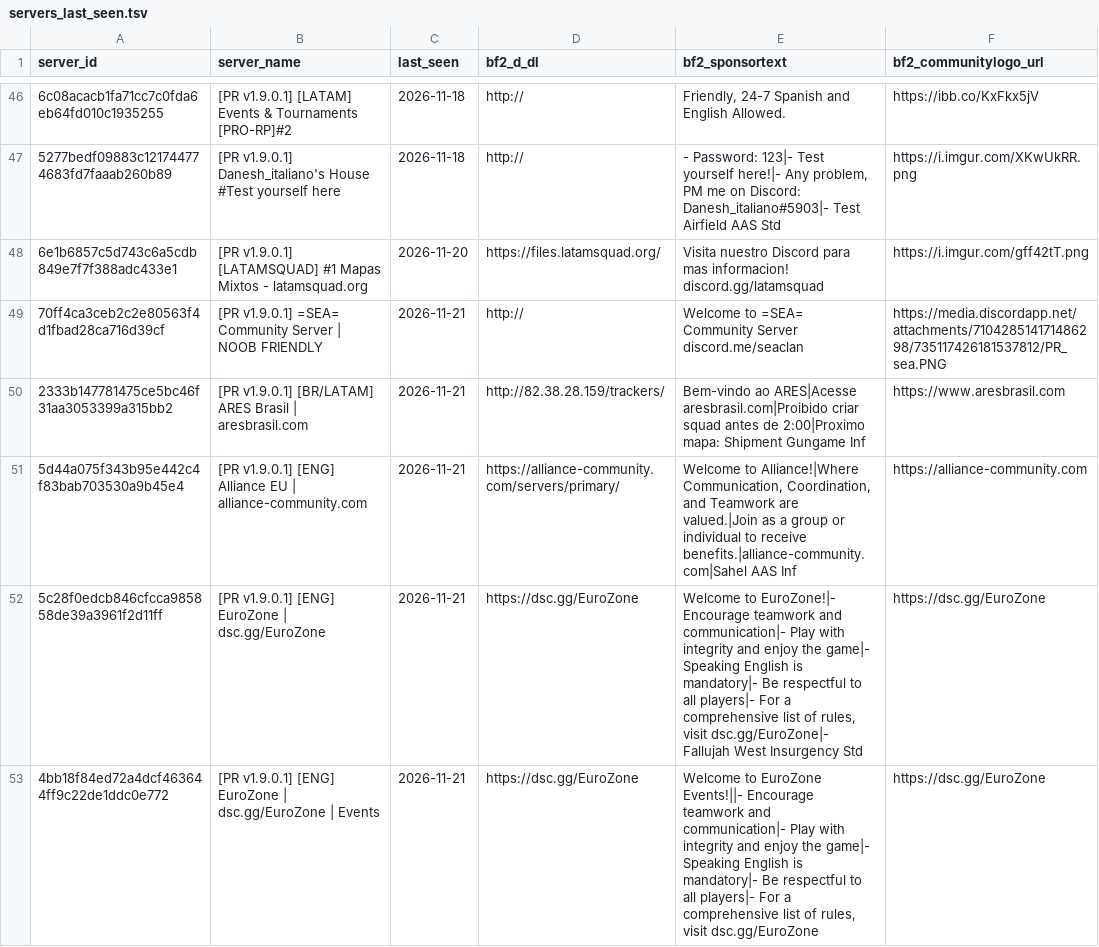
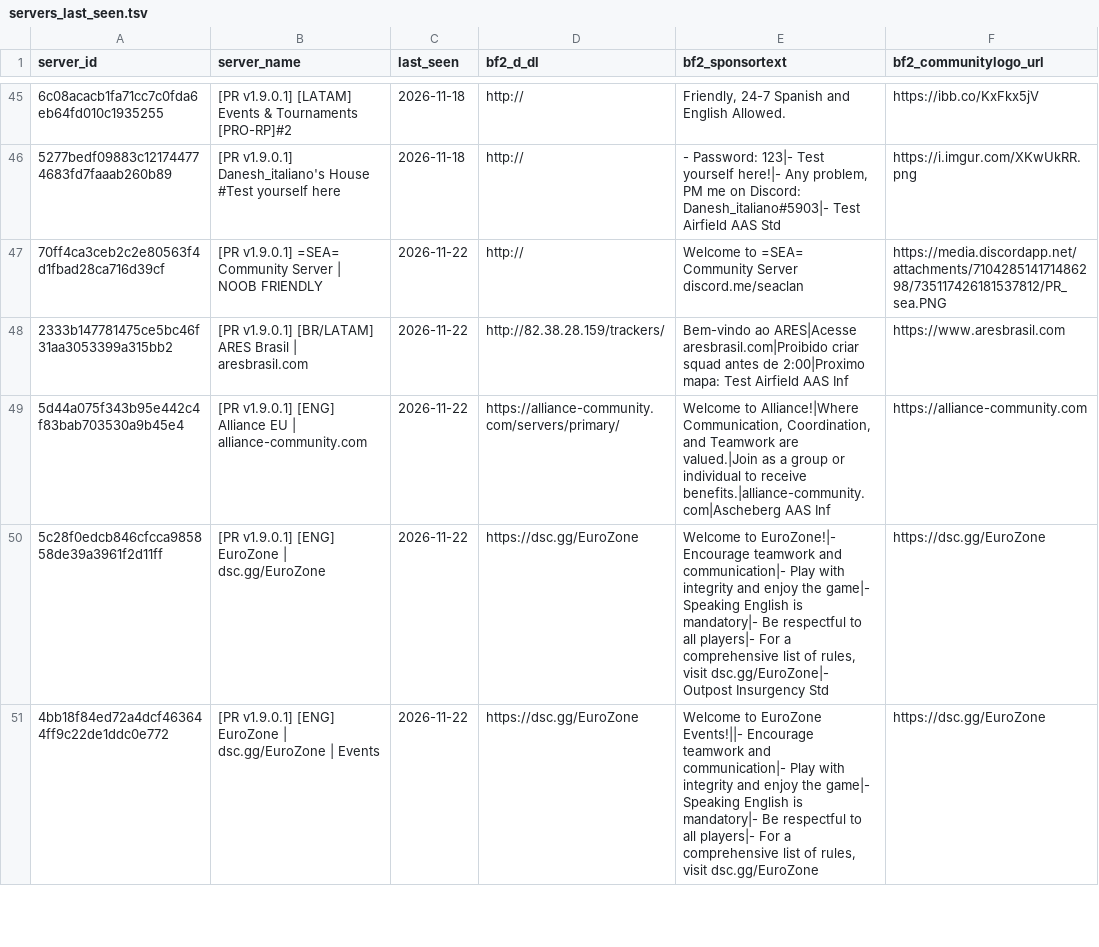
Before and after one commit to SucharMistrz/PRServerTracker, a TSV file: data/servers_last_seen.tsv, drawn as a sheet; only a part is shown, gaps mark what is left out; removed rows and columns are numbered as before the commit, all else as after; the diff covers the shown part only; the diff names each change by its address in the sheet, - before the commit and + after, or states it on an @@ line.

```diff
--- a/data/servers_last_seen.tsv
+++ b/data/servers_last_seen.tsv
-row 48: 6e1b6857c5d743c6a5cdb849e7f7f388adc433e1 | [PR v1.9.0.1] [LATAMSQUAD] #1 Mapas Mixtos - latamsquad.org | 2026-11-20 | https://files.latamsquad.org/ | Visita nuestro Discord para mas informacion! discord.gg/latamsquad | https://i.imgur.com/gff42tT.png
-C47:C51 (last_seen): 2026-11-21
+C47:C51 (last_seen): 2026-11-22
-E48 (bf2_sponsortext): …2:00|Proximo mapa: Shipment Gungame Inf
+E48 (bf2_sponsortext): …2:00|Proximo mapa: Test Airfield AAS Inf
-E49 (bf2_sponsortext): …to receive benefits.|alliance-community.com|Sahel AAS Inf
+E49 (bf2_sponsortext): …to receive benefits.|alliance-community.com|Ascheberg AAS Inf
-E50 (bf2_sponsortext): …visit dsc.gg/EuroZone|- Fallujah West Insurgency Std
+E50 (bf2_sponsortext): …visit dsc.gg/EuroZone|- Outpost Insurgency Std
```
Also changed, not shown: 2 added rows, 1 removed row and 24 edited cells elsewhere in this file.
